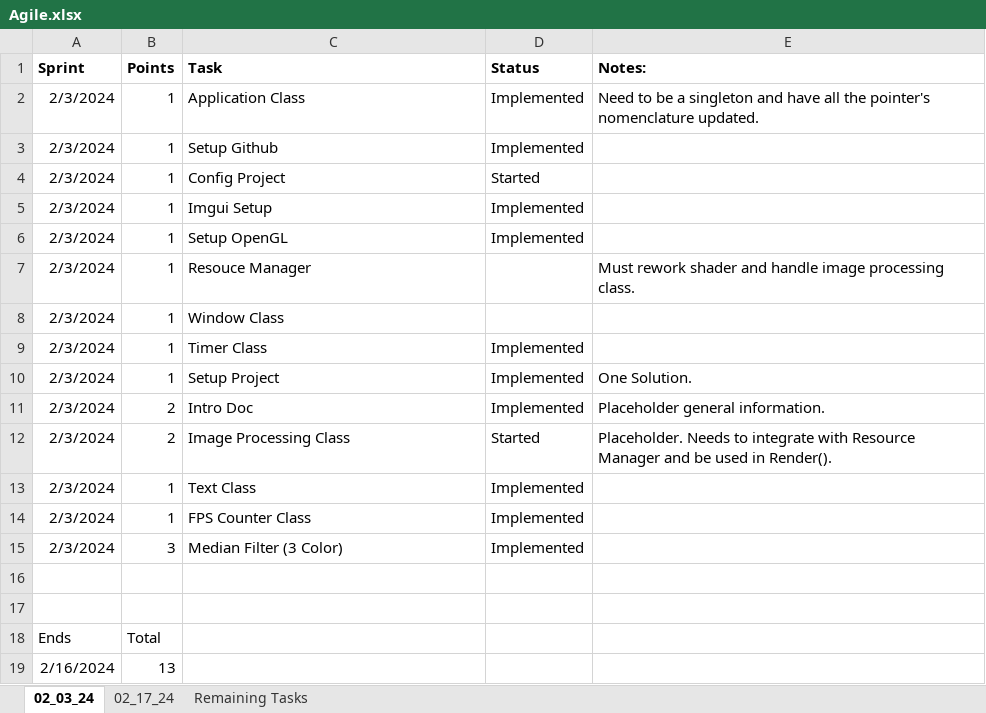
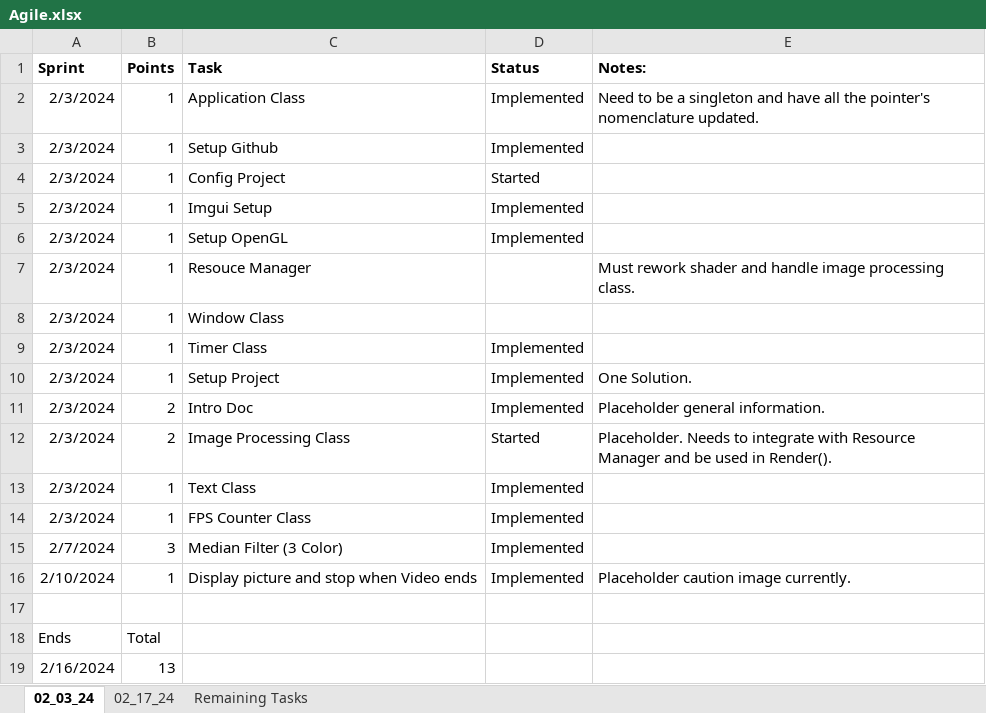
Before and after one commit to Chris-Harn/Image-Processing, an Excel workbook: Agile.xlsx, sheet 02_03_24, drawn as a sheet; values as stored, in another font and other column widths than the file's, no borders; the diff names each change by its address in the sheet, - before the commit and + after, or states it on an @@ line.

```diff
--- a/Agile.xlsx (sheet 02_03_24)
+++ b/Agile.xlsx (sheet 02_03_24)
-A15 (Sprint): 2/3/2024
+A15 (Sprint): 2/7/2024
-row 16: (empty)
+row 16: 2/10/2024 | 1 | Display picture and stop when Video ends | Implemented | Placeholder caution image currently.
```
Also changed, not shown: sheet Remaining Tasks, 1 other file.
